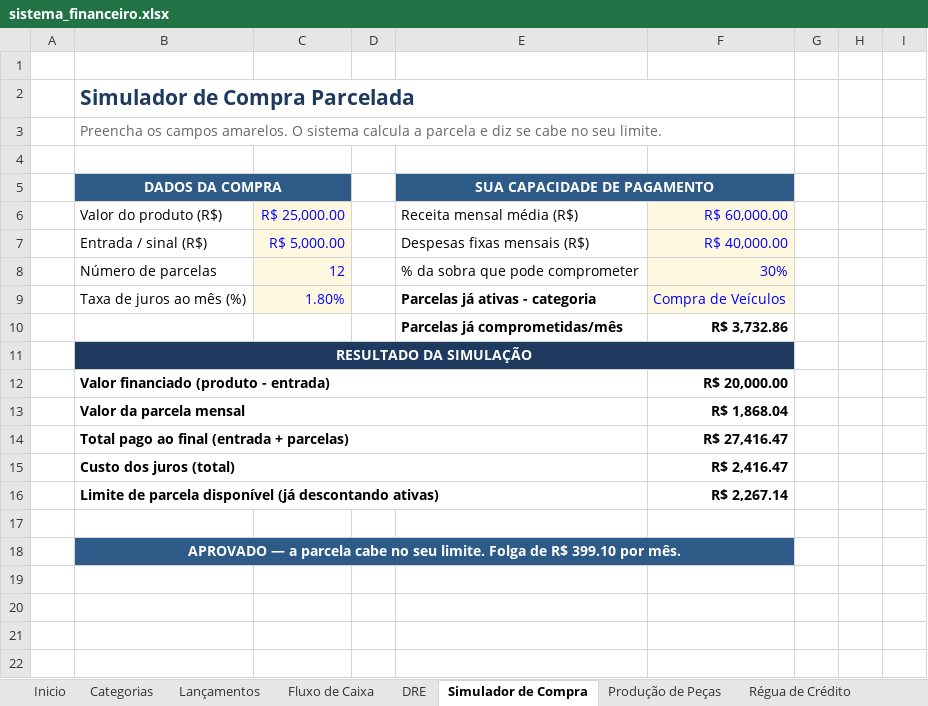
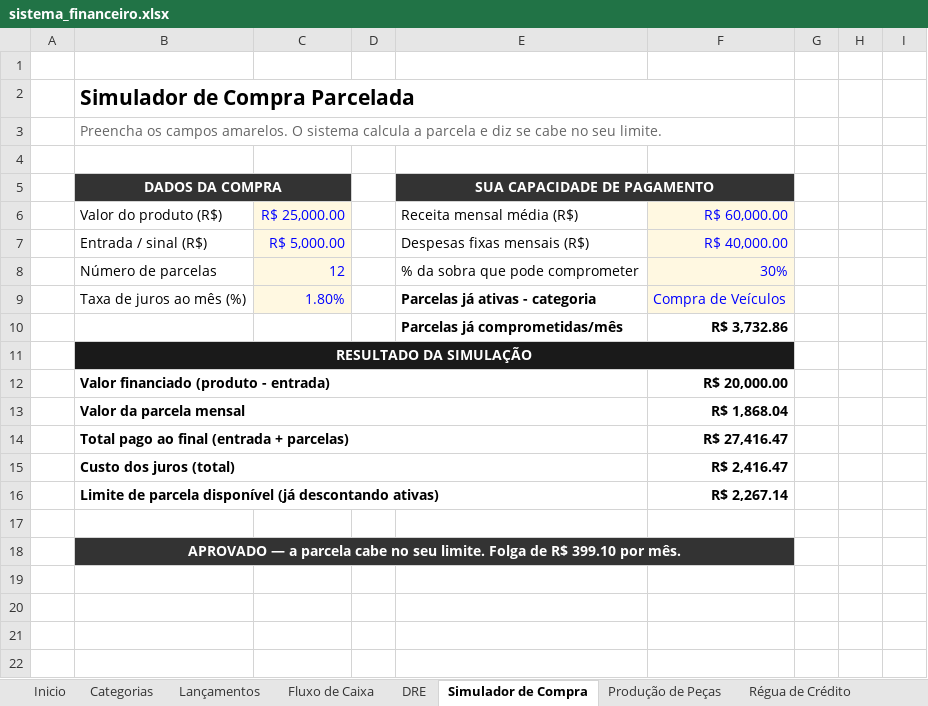
Before and after one commit to thaysmoraes-lab/Sistema_Financeiro_CODI, an Excel workbook: sistema_financeiro.xlsx, sheet Simulador de Compra, drawn as a sheet; only a part is shown; values as stored, in another font and other column widths than the file's, no borders; the diff names each change by its address in the sheet, - before the commit and + after, or states it on an @@ line.

```diff
--- a/sistema_financeiro.xlsx (sheet Simulador de Compra)
+++ b/sistema_financeiro.xlsx (sheet Simulador de Compra)
-B2 text colour: #1F3A5F
+B2 text colour: black
-B5:C5 fill: #2E5A87
+B5:C5 fill: #333333
-E5:F5 fill: #2E5A87
+E5:F5 fill: #333333
-B11:F11 fill: #1F3A5F
+B11:F11 fill: #1A1A1A
-B18:F18 fill: #2E5A87
+B18:F18 fill: #333333
```
Also changed, not shown: sheet DRE, sheet Fluxo de Caixa, sheet Produção de Peças, sheet Régua de Crédito, sheet Lançamentos, sheet Categorias, 1 more sheet, charts or pictures, 3 other files.
